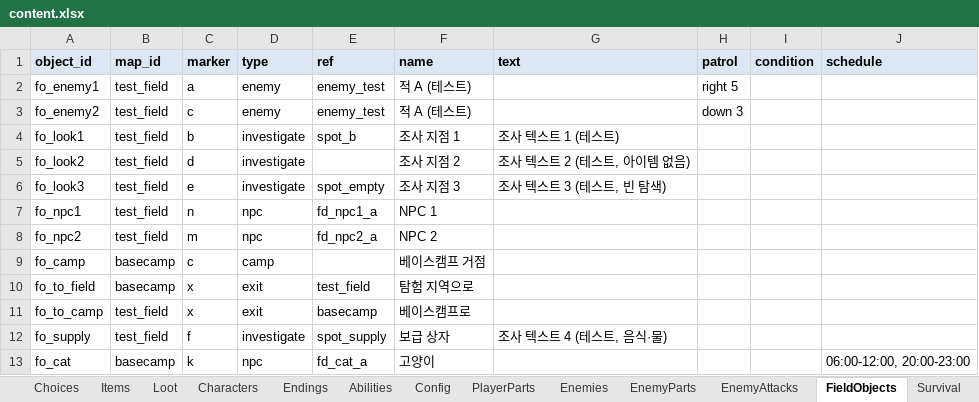
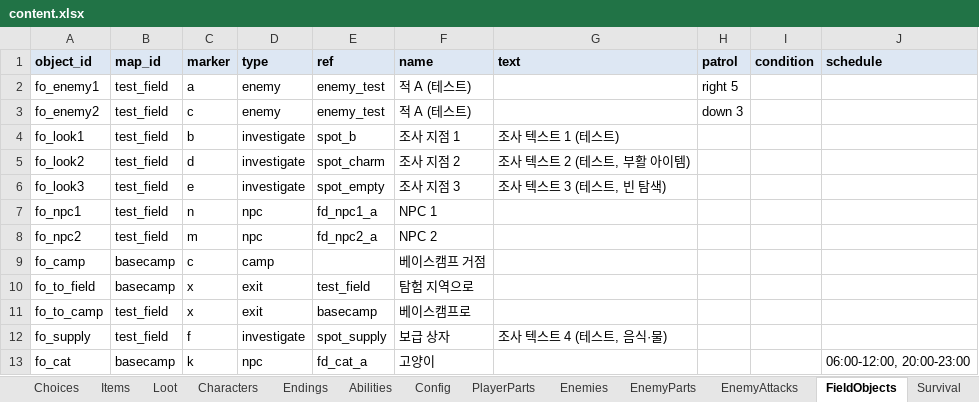
Before and after one commit to HomilBBANG/rt_Tevah, an Excel workbook: tools/sheets/content.xlsx, sheet FieldObjects, drawn as a sheet; values as stored, in another font and other column widths than the file's, no borders; the diff names each change by its address in the sheet, - before the commit and + after, or states it on an @@ line.

```diff
--- a/tools/sheets/content.xlsx (sheet FieldObjects)
+++ b/tools/sheets/content.xlsx (sheet FieldObjects)
-E5 (ref): (empty)
+E5 (ref): spot_charm
-G5 (text): 조사 텍스트 2 (테스트, 아이템 없음)
+G5 (text): 조사 텍스트 2 (테스트, 부활 아이템)
```
Also changed, not shown: sheet Choices, sheet Loot, sheet Items, sheet _help, sheet Config, other sheet tabs, 8 other files.
